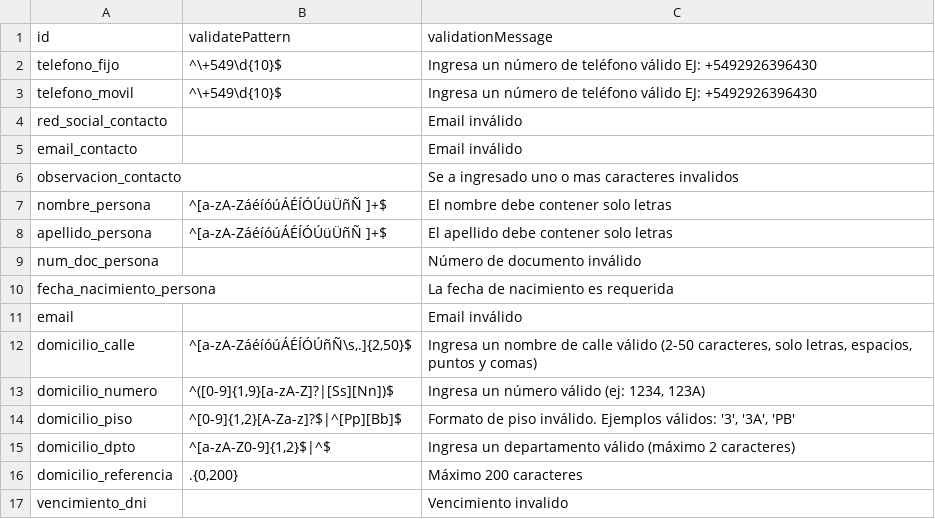
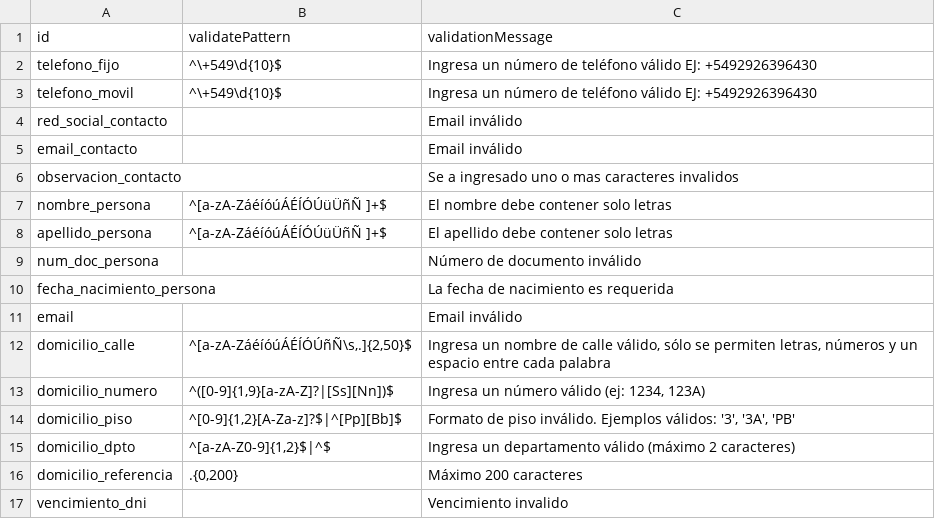
Before and after one commit to JuanIBr85/Usuario_Persona, a CSV file: persona-service/frontend/src/assets/validaciones.csv, drawn as a sheet.

Commit message:
Fix a nombre de calle

```diff
--- a/persona-service/frontend/src/assets/validaciones.csv
+++ b/persona-service/frontend/src/assets/validaciones.csv
@@ -11,3 +11,3 @@ fecha_nacimiento_persona;;La fecha de nacimiento es requerida
 email;;Email inválido
-domicilio_calle;^[a-zA-ZáéíóúÁÉÍÓÚñÑ\s,.]{2,50}$;Ingresa un nombre de calle válido (2-50 caracteres, solo letras, espacios, puntos y comas)
+domicilio_calle;^[a-zA-ZáéíóúÁÉÍÓÚñÑ\s,.]{2,50}$;Ingresa un nombre de calle válido, sólo se permiten letras, números y un espacio entre cada palabra
 domicilio_numero;^([0-9]{1,9}[a-zA-Z]?|[Ss][Nn])$;Ingresa un número válido (ej: 1234, 123A)
```
Also changed, not shown: 4 other files.
